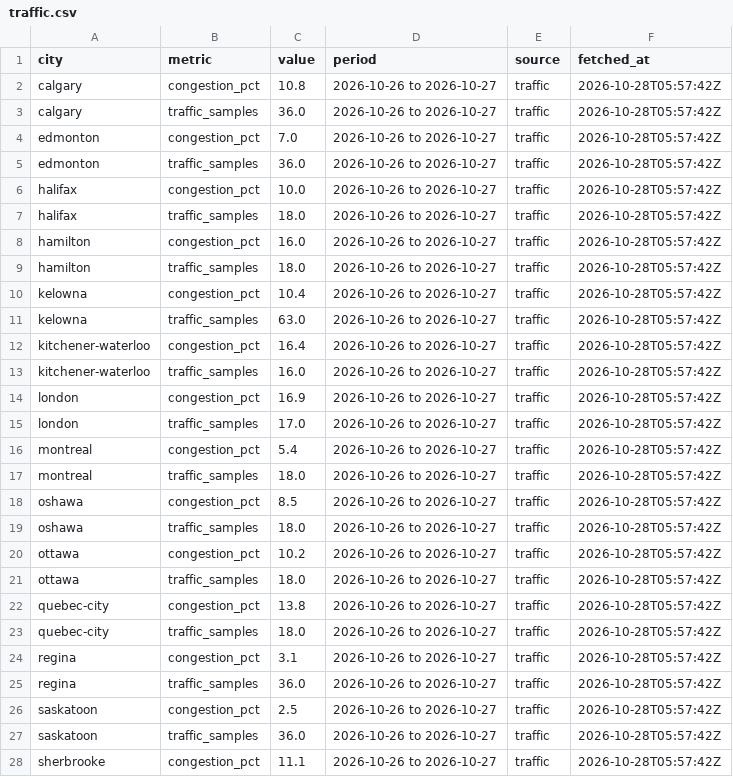
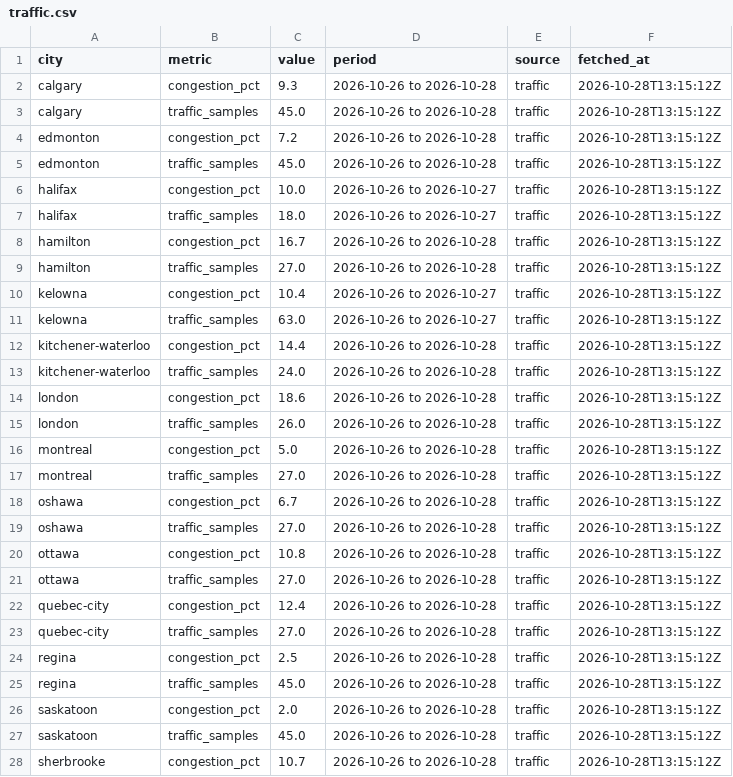
Before and after one commit to imran-ahmed377/city_rank_ai, a CSV file: data/metrics/traffic.csv, drawn as a sheet; only a part is shown; the diff covers the shown part only.

```diff
--- a/data/metrics/traffic.csv
+++ b/data/metrics/traffic.csv
@@ -1,28 +1,28 @@
 city,metric,value,period,source,fetched_at
-calgary,congestion_pct,10.8,2026-10-26 to 2026-10-27,traffic,2026-10-28T05:57:42Z
-calgary,traffic_samples,36.0,2026-10-26 to 2026-10-27,traffic,2026-10-28T05:57:42Z
-edmonton,congestion_pct,7.0,2026-10-26 to 2026-10-27,traffic,2026-10-28T05:57:42Z
-edmonton,traffic_samples,36.0,2026-10-26 to 2026-10-27,traffic,2026-10-28T05:57:42Z
-halifax,congestion_pct,10.0,2026-10-26 to 2026-10-27,traffic,2026-10-28T05:57:42Z
-halifax,traffic_samples,18.0,2026-10-26 to 2026-10-27,traffic,2026-10-28T05:57:42Z
-hamilton,congestion_pct,16.0,2026-10-26 to 2026-10-27,traffic,2026-10-28T05:57:42Z
-hamilton,traffic_samples,18.0,2026-10-26 to 2026-10-27,traffic,2026-10-28T05:57:42Z
-kelowna,congestion_pct,10.4,2026-10-26 to 2026-10-27,traffic,2026-10-28T05:57:42Z
-kelowna,traffic_samples,63.0,2026-10-26 to 2026-10-27,traffic,2026-10-28T05:57:42Z
-kitchener-waterloo,congestion_pct,16.4,2026-10-26 to 2026-10-27,traffic,2026-10-28T05:57:42Z
-kitchener-waterloo,traffic_samples,16.0,2026-10-26 to 2026-10-27,traffic,2026-10-28T05:57:42Z
-london,congestion_pct,16.9,2026-10-26 to 2026-10-27,traffic,2026-10-28T05:57:42Z
-london,traffic_samples,17.0,2026-10-26 to 2026-10-27,traffic,2026-10-28T05:57:42Z
-montreal,congestion_pct,5.4,2026-10-26 to 2026-10-27,traffic,2026-10-28T05:57:42Z
-montreal,traffic_samples,18.0,2026-10-26 to 2026-10-27,traffic,2026-10-28T05:57:42Z
-oshawa,congestion_pct,8.5,2026-10-26 to 2026-10-27,traffic,2026-10-28T05:57:42Z
-oshawa,traffic_samples,18.0,2026-10-26 to 2026-10-27,traffic,2026-10-28T05:57:42Z
-ottawa,congestion_pct,10.2,2026-10-26 to 2026-10-27,traffic,2026-10-28T05:57:42Z
-ottawa,traffic_samples,18.0,2026-10-26 to 2026-10-27,traffic,2026-10-28T05:57:42Z
-quebec-city,congestion_pct,13.8,2026-10-26 to 2026-10-27,traffic,2026-10-28T05:57:42Z
-quebec-city,traffic_samples,18.0,2026-10-26 to 2026-10-27,traffic,2026-10-28T05:57:42Z
-regina,congestion_pct,3.1,2026-10-26 to 2026-10-27,traffic,2026-10-28T05:57:42Z
-regina,traffic_samples,36.0,2026-10-26 to 2026-10-27,traffic,2026-10-28T05:57:42Z
-saskatoon,congestion_pct,2.5,2026-10-26 to 2026-10-27,traffic,2026-10-28T05:57:42Z
-saskatoon,traffic_samples,36.0,2026-10-26 to 2026-10-27,traffic,2026-10-28T05:57:42Z
-sherbrooke,congestion_pct,11.1,2026-10-26 to 2026-10-27,traffic,2026-10-28T05:57:42Z
+calgary,congestion_pct,9.3,2026-10-26 to 2026-10-28,traffic,2026-10-28T13:15:12Z
+calgary,traffic_samples,45.0,2026-10-26 to 2026-10-28,traffic,2026-10-28T13:15:12Z
+edmonton,congestion_pct,7.2,2026-10-26 to 2026-10-28,traffic,2026-10-28T13:15:12Z
+edmonton,traffic_samples,45.0,2026-10-26 to 2026-10-28,traffic,2026-10-28T13:15:12Z
+halifax,congestion_pct,10.0,2026-10-26 to 2026-10-27,traffic,2026-10-28T13:15:12Z
+halifax,traffic_samples,18.0,2026-10-26 to 2026-10-27,traffic,2026-10-28T13:15:12Z
+hamilton,congestion_pct,16.7,2026-10-26 to 2026-10-28,traffic,2026-10-28T13:15:12Z
+hamilton,traffic_samples,27.0,2026-10-26 to 2026-10-28,traffic,2026-10-28T13:15:12Z
+kelowna,congestion_pct,10.4,2026-10-26 to 2026-10-27,traffic,2026-10-28T13:15:12Z
+kelowna,traffic_samples,63.0,2026-10-26 to 2026-10-27,traffic,2026-10-28T13:15:12Z
+kitchener-waterloo,congestion_pct,14.4,2026-10-26 to 2026-10-28,traffic,2026-10-28T13:15:12Z
+kitchener-waterloo,traffic_samples,24.0,2026-10-26 to 2026-10-28,traffic,2026-10-28T13:15:12Z
+london,congestion_pct,18.6,2026-10-26 to 2026-10-28,traffic,2026-10-28T13:15:12Z
+london,traffic_samples,26.0,2026-10-26 to 2026-10-28,traffic,2026-10-28T13:15:12Z
+montreal,congestion_pct,5.0,2026-10-26 to 2026-10-28,traffic,2026-10-28T13:15:12Z
+montreal,traffic_samples,27.0,2026-10-26 to 2026-10-28,traffic,2026-10-28T13:15:12Z
+oshawa,congestion_pct,6.7,2026-10-26 to 2026-10-28,traffic,2026-10-28T13:15:12Z
+oshawa,traffic_samples,27.0,2026-10-26 to 2026-10-28,traffic,2026-10-28T13:15:12Z
+ottawa,congestion_pct,10.8,2026-10-26 to 2026-10-28,traffic,2026-10-28T13:15:12Z
+ottawa,traffic_samples,27.0,2026-10-26 to 2026-10-28,traffic,2026-10-28T13:15:12Z
+quebec-city,congestion_pct,12.4,2026-10-26 to 2026-10-28,traffic,2026-10-28T13:15:12Z
+quebec-city,traffic_samples,27.0,2026-10-26 to 2026-10-28,traffic,2026-10-28T13:15:12Z
+regina,congestion_pct,2.5,2026-10-26 to 2026-10-28,traffic,2026-10-28T13:15:12Z
+regina,traffic_samples,45.0,2026-10-26 to 2026-10-28,traffic,2026-10-28T13:15:12Z
+saskatoon,congestion_pct,2.0,2026-10-26 to 2026-10-28,traffic,2026-10-28T13:15:12Z
+saskatoon,traffic_samples,45.0,2026-10-26 to 2026-10-28,traffic,2026-10-28T13:15:12Z
+sherbrooke,congestion_pct,10.7,2026-10-26 to 2026-10-28,traffic,2026-10-28T13:15:12Z
```
Also changed, not shown: 31 edited cells elsewhere in this file, data/history/rankings.csv, data/history/weather_observations.csv, 7 other files.
